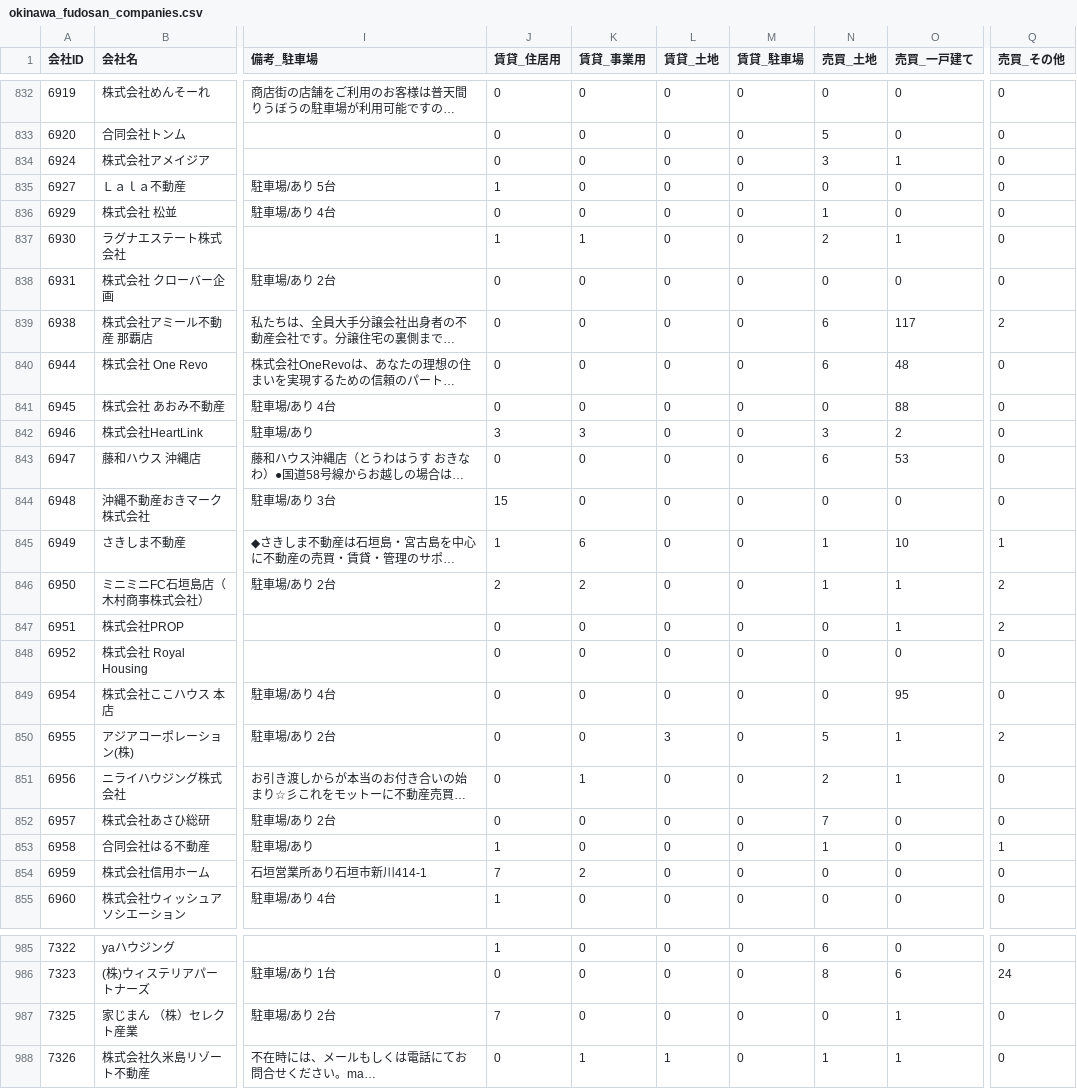
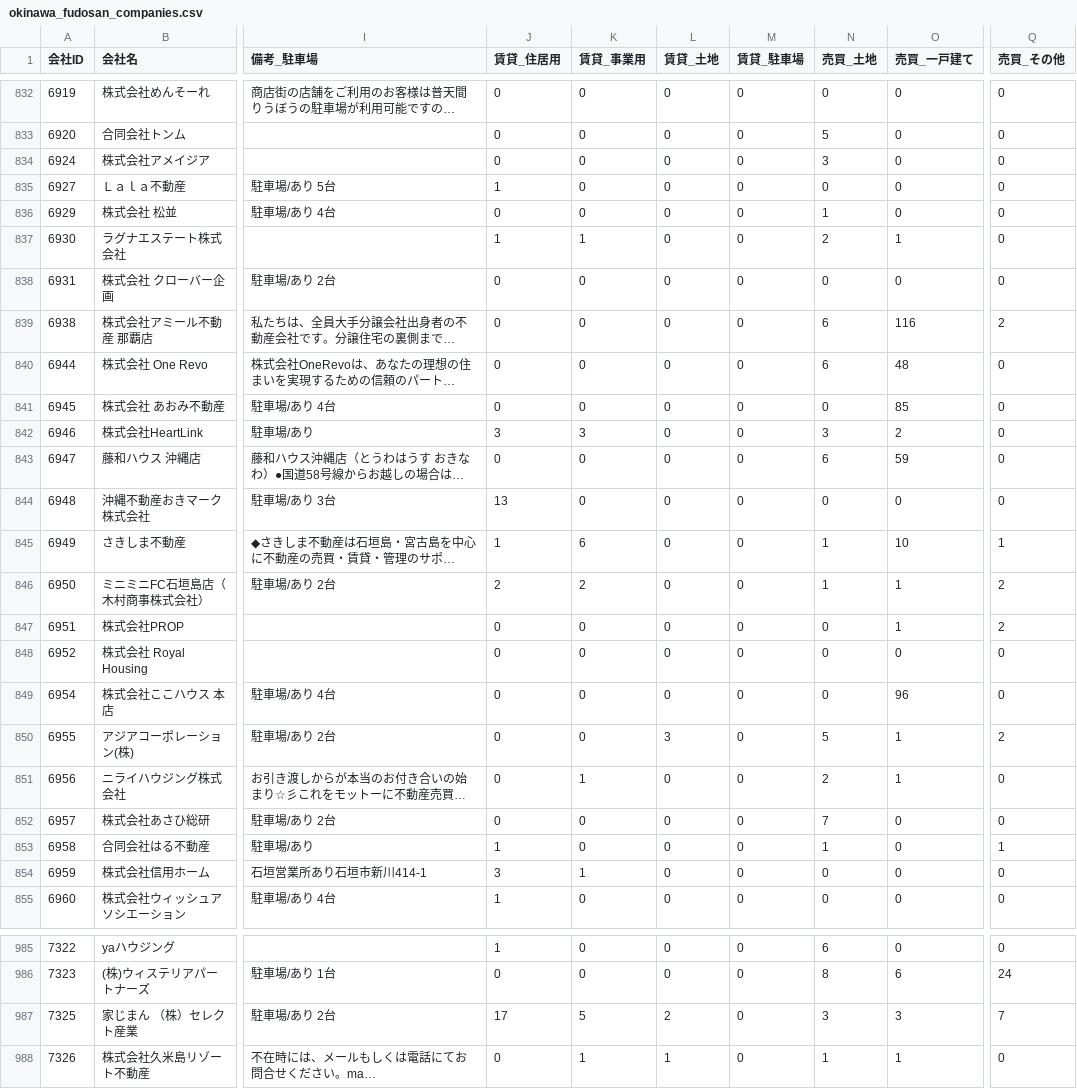
Before and after one commit to tak-yamamoto-alt/okinawa-fudosan-scraper, a CSV file: okinawa_fudosan_companies.csv, drawn as a sheet; only a part is shown, gaps mark what is left out; long unchanged cells end in …; the diff covers the shown part only; the diff names each change by its address in the sheet, - before the commit and + after, or states it on an @@ line.

```diff
--- a/okinawa_fudosan_companies.csv
+++ b/okinawa_fudosan_companies.csv
-O834 (売買_一戸建て): 1
+O834 (売買_一戸建て): 0
-O839 (売買_一戸建て): 117
+O839 (売買_一戸建て): 116
-O841 (売買_一戸建て): 88
+O841 (売買_一戸建て): 85
-O843 (売買_一戸建て): 53
+O843 (売買_一戸建て): 59
-J844 (賃貸_住居用): 15
+J844 (賃貸_住居用): 13
-O849 (売買_一戸建て): 95
+O849 (売買_一戸建て): 96
-J854 (賃貸_住居用): 7
+J854 (賃貸_住居用): 3
-K854 (賃貸_事業用): 2
+K854 (賃貸_事業用): 1
-J987 (賃貸_住居用): 7
+J987 (賃貸_住居用): 17
-K987 (賃貸_事業用): 0
+K987 (賃貸_事業用): 5
-L987 (賃貸_土地): 0
+L987 (賃貸_土地): 2
-N987 (売買_土地): 0
+N987 (売買_土地): 3
-O987 (売買_一戸建て): 1
+O987 (売買_一戸建て): 3
-Q987 (売買_その他): 0
+Q987 (売買_その他): 7
```
Also changed, not shown: 163 edited cells elsewhere in this file.
